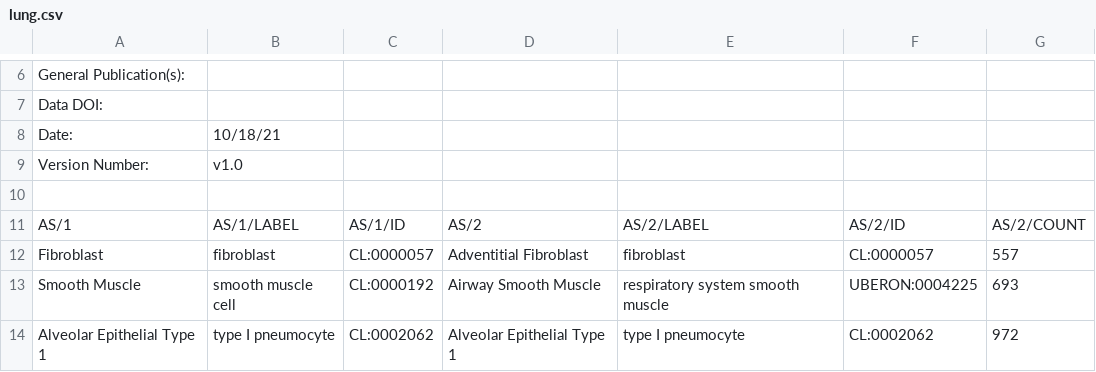
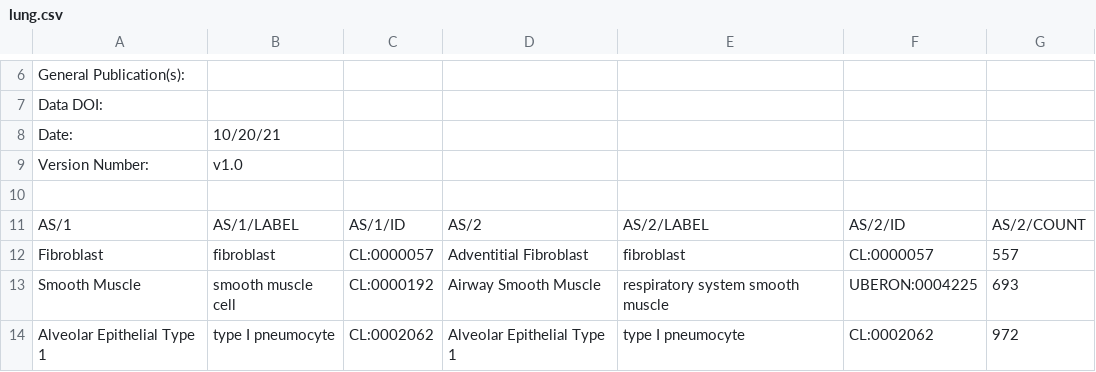
Before and after one commit to vikrantdeshpande09876/asctb-azimuth-data-comparison, a CSV file: lung.csv, drawn as a sheet; only a part is shown, gaps mark what is left out.

```diff
--- a/lung.csv
+++ b/lung.csv
@@ -7,3 +7,3 @@
 "Data DOI:",,,,,,
-"Date:","10/18/21",,,,,
+"Date:","10/20/21",,,,,
 "Version Number:","v1.0",,,,,
```
Also changed, not shown: ASCTB.All_organs.stats.csv, Azimuth_vs_ASCTB.All_organs.stats.csv, 10 other files.
